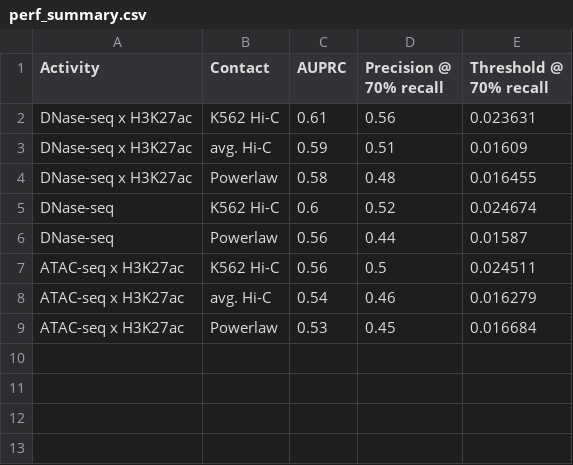
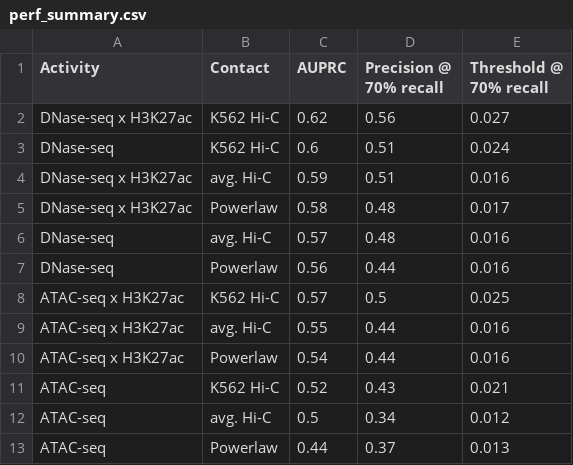
Before and after one commit to broadinstitute/ABC-Enhancer-Gene-Prediction, a CSV file: docs/tables/perf_summary.csv, drawn as a sheet.

Commit message:
update docs on thresholds

```diff
--- a/docs/tables/perf_summary.csv
+++ b/docs/tables/perf_summary.csv
@@ -1,9 +1,13 @@
 Activity,Contact,AUPRC,Precision @ 70% recall,Threshold @ 70% recall
-DNase-seq x H3K27ac,K562 Hi-C,0.61,0.56,0.023631
-DNase-seq x H3K27ac,avg. Hi-C,0.59,0.51,0.01609
-DNase-seq x H3K27ac,Powerlaw,0.58,0.48,0.016455
-DNase-seq,K562 Hi-C,0.6,0.52,0.024674
-DNase-seq,Powerlaw,0.56,0.44,0.01587
-ATAC-seq x H3K27ac,K562 Hi-C,0.56,0.5,0.024511
-ATAC-seq x H3K27ac,avg. Hi-C,0.54,0.46,0.016279
-ATAC-seq x H3K27ac,Powerlaw,0.53,0.45,0.016684
+DNase-seq x H3K27ac,K562 Hi-C,0.62,0.56,0.027
+DNase-seq,K562 Hi-C,0.6,0.51,0.024
+DNase-seq x H3K27ac,avg. Hi-C,0.59,0.51,0.016
+DNase-seq x H3K27ac,Powerlaw,0.58,0.48,0.017
+DNase-seq,avg. Hi-C,0.57,0.48,0.016
+DNase-seq,Powerlaw,0.56,0.44,0.016
+ATAC-seq x H3K27ac,K562 Hi-C,0.57,0.5,0.025
+ATAC-seq x H3K27ac,avg. Hi-C,0.55,0.44,0.016
+ATAC-seq x H3K27ac,Powerlaw,0.54,0.44,0.016
+ATAC-seq,K562 Hi-C,0.52,0.43,0.021
+ATAC-seq,avg. Hi-C,0.5,0.34,0.012
+ATAC-seq,Powerlaw,0.44,0.37,0.013
```
Also changed, not shown: 1 other file.
